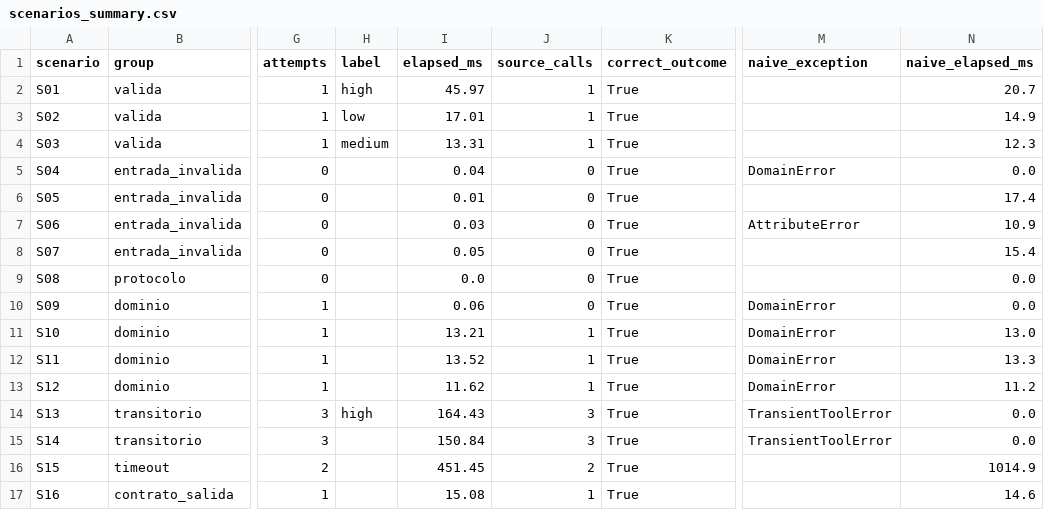
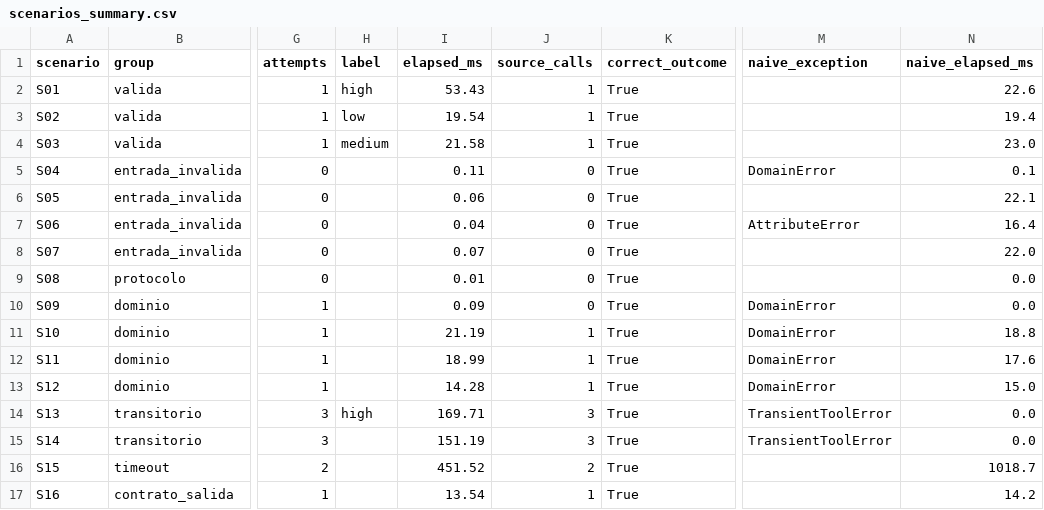
Before and after one commit to lautaroballesteros0926/PC1_Topicos1, a CSV file: parcial/results/exp3/scenarios_summary.csv, drawn as a sheet; only a part is shown, gaps mark what is left out; the diff names each change by its address in the sheet, - before the commit and + after, or states it on an @@ line.

Commit message:
Update scenarios_summary from notebook re-run

```diff
--- a/parcial/results/exp3/scenarios_summary.csv
+++ b/parcial/results/exp3/scenarios_summary.csv
-I2 (elapsed_ms): 45.97
+I2 (elapsed_ms): 53.43
-N2 (naive_elapsed_ms): 20.7
+N2 (naive_elapsed_ms): 22.6
-I3 (elapsed_ms): 17.01
+I3 (elapsed_ms): 19.54
-N3 (naive_elapsed_ms): 14.9
+N3 (naive_elapsed_ms): 19.4
-I4 (elapsed_ms): 13.31
+I4 (elapsed_ms): 21.58
-N4 (naive_elapsed_ms): 12.3
+N4 (naive_elapsed_ms): 23.0
-I5 (elapsed_ms): 0.04
+I5 (elapsed_ms): 0.11
-N5 (naive_elapsed_ms): 0.0
+N5 (naive_elapsed_ms): 0.1
-I6 (elapsed_ms): 0.01
+I6 (elapsed_ms): 0.06
-N6 (naive_elapsed_ms): 17.4
+N6 (naive_elapsed_ms): 22.1
-I7 (elapsed_ms): 0.03
+I7 (elapsed_ms): 0.04
-N7 (naive_elapsed_ms): 10.9
+N7 (naive_elapsed_ms): 16.4
-I8 (elapsed_ms): 0.05
+I8 (elapsed_ms): 0.07
-N8 (naive_elapsed_ms): 15.4
+N8 (naive_elapsed_ms): 22.0
-I9 (elapsed_ms): 0.0
+I9 (elapsed_ms): 0.01
-I10 (elapsed_ms): 0.06
+I10 (elapsed_ms): 0.09
-I11 (elapsed_ms): 13.21
+I11 (elapsed_ms): 21.19
-N11 (naive_elapsed_ms): 13.0
+N11 (naive_elapsed_ms): 18.8
-I12 (elapsed_ms): 13.52
+I12 (elapsed_ms): 18.99
-N12 (naive_elapsed_ms): 13.3
+N12 (naive_elapsed_ms): 17.6
-I13 (elapsed_ms): 11.62
+I13 (elapsed_ms): 14.28
-N13 (naive_elapsed_ms): 11.2
+N13 (naive_elapsed_ms): 15.0
-I14 (elapsed_ms): 164.43
+I14 (elapsed_ms): 169.71
-I15 (elapsed_ms): 150.84
+I15 (elapsed_ms): 151.19
-I16 (elapsed_ms): 451.45
+I16 (elapsed_ms): 451.52
-N16 (naive_elapsed_ms): 1014.9
+N16 (naive_elapsed_ms): 1018.7
-I17 (elapsed_ms): 15.08
+I17 (elapsed_ms): 13.54
-N17 (naive_elapsed_ms): 14.6
+N17 (naive_elapsed_ms): 14.2
```
